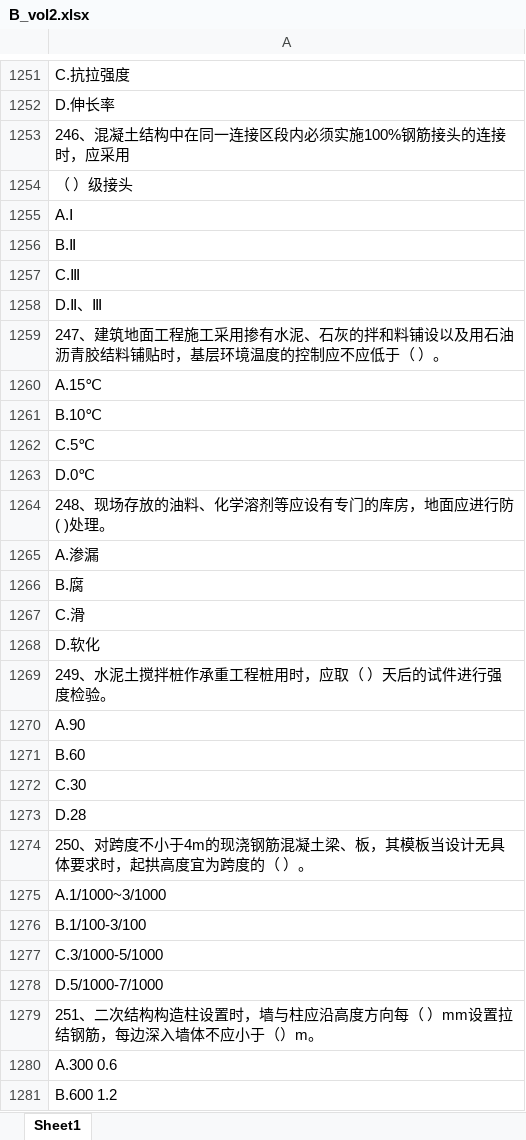
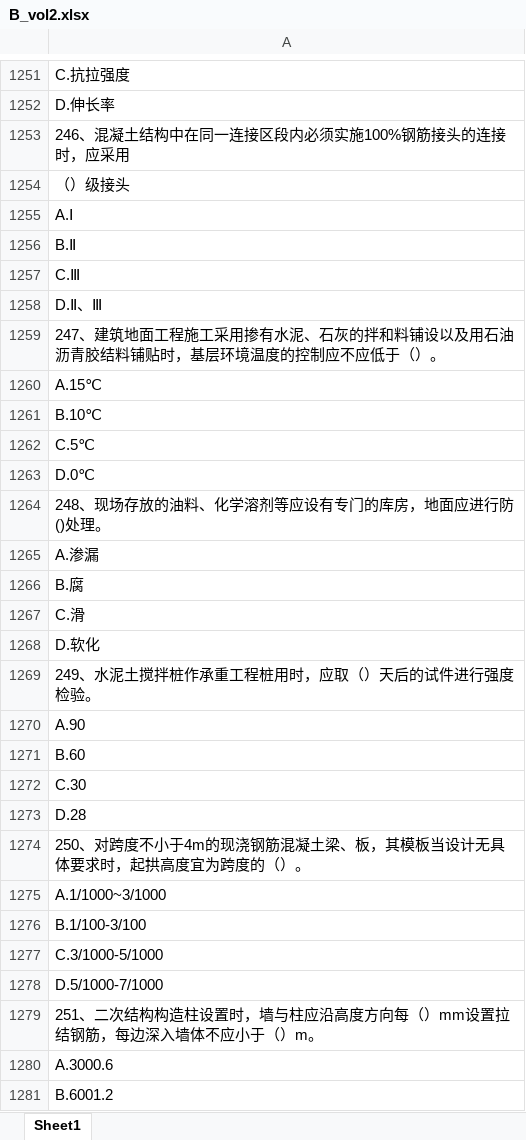
Before and after one commit to Lloyar/Jupyter-Notebook, an Excel workbook: Company_exam_B_vol/B_vol2.xlsx, sheet Sheet1, drawn as a sheet; only a part is shown, gaps mark what is left out; values as stored, in another font and other column widths than the file's, no borders; the diff covers the shown part only; the diff names each change by its address in the sheet, - before the commit and + after, or states it on an @@ line.

```diff
--- a/Company_exam_B_vol/B_vol2.xlsx (sheet Sheet1)
+++ b/Company_exam_B_vol/B_vol2.xlsx (sheet Sheet1)
-A1254: （ ）级接头
+A1254: （）级接头
-A1259: …应低于（ ）。
+A1259: …应低于（）。
-A1264: 248、现场存放的油料、化学溶剂等应设有专门的库房，地面应进行防( )处理。
+A1264: 248、现场存放的油料、化学溶剂等应设有专门的库房，地面应进行防()处理。
-A1269: 249、水泥土搅拌桩作承重工程桩用时，应取（ ）天后的试件进行强度检验。
+A1269: 249、水泥土搅拌桩作承重工程桩用时，应取（）天后的试件进行强度检验。
-A1274: …跨度的（ ）。
+A1274: …跨度的（）。
-A1279: …方向每（ ）mm设置…
+A1279: …方向每（）mm设置…
-A1280: A.300 0.6
+A1280: A.3000.6
-A1281: B.600 1.2
+A1281: B.6001.2
```
Also changed, not shown: 395 edited cells elsewhere in this sheet, 9 other files.
